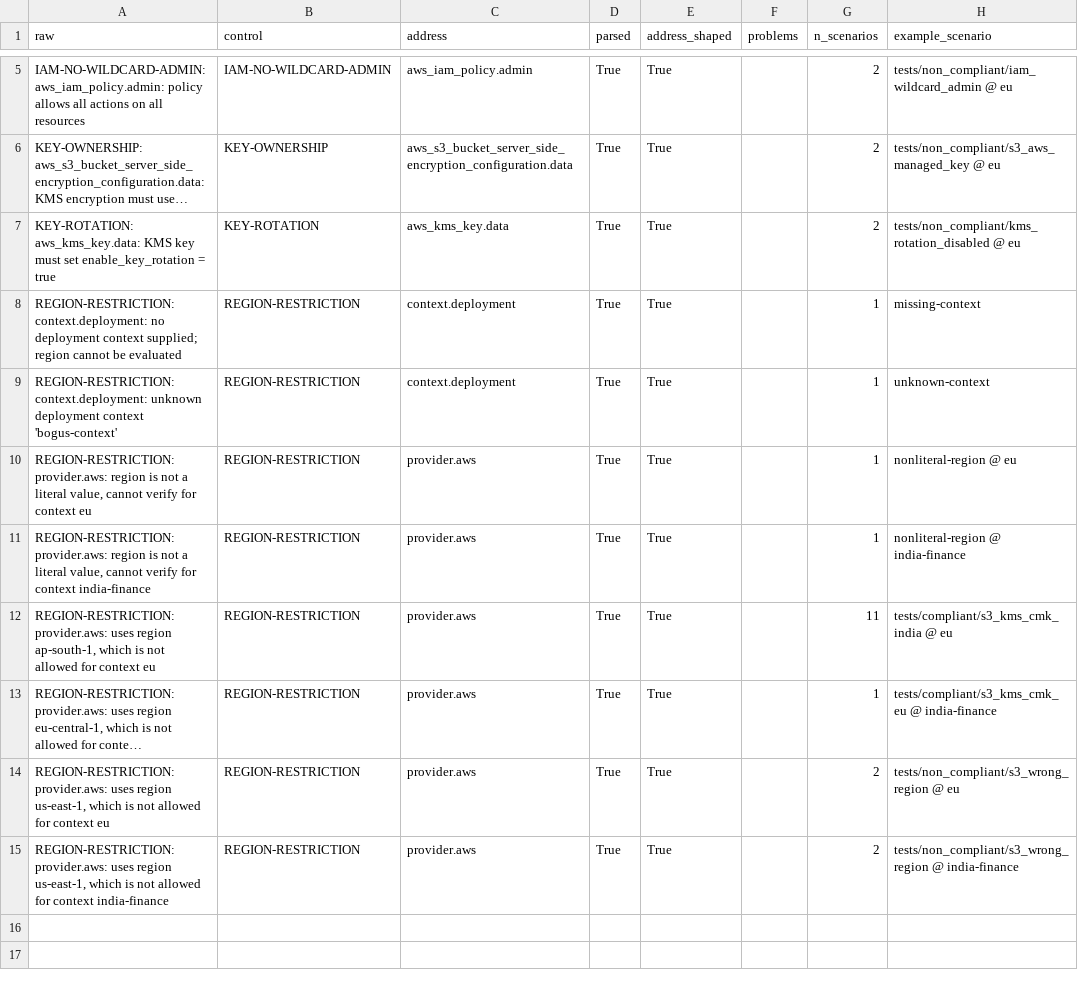
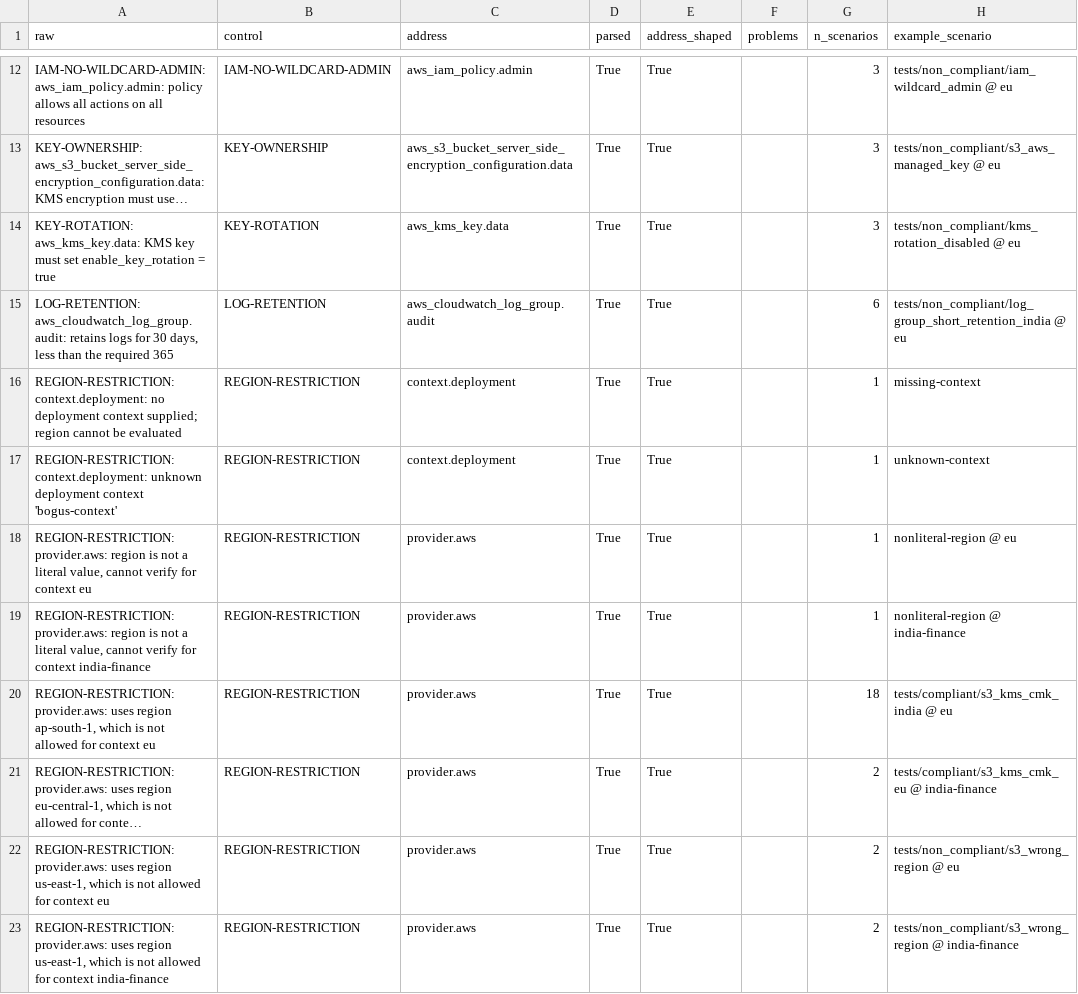
Before and after one commit to rakeesssh007/Sovereign-Cloud-Orchestration-Framework, a CSV file: experiments/accuracy/message_audit.csv, drawn as a sheet; only a part is shown, gaps mark what is left out; long unchanged cells end in …; addresses are those after the commit; the diff covers the shown part only; the diff names each change by its address in the sheet, - before the commit and + after, or states it on an @@ line.

```diff
--- a/experiments/accuracy/message_audit.csv
+++ b/experiments/accuracy/message_audit.csv
-G12:G14 (n_scenarios): 2
+G12:G14 (n_scenarios): 3
+row 15: LOG-RETENTION: aws_cloudwatch_log_group.audit: retains logs for 30 days, less than the required 365 | LOG-RETENTION | aws_cloudwatch_log_group.audit | True | True |  | 6 | tests/non_compliant/log_group_short_retention_india @ eu
-G20 (n_scenarios): 11
+G20 (n_scenarios): 18
-G21 (n_scenarios): 1
+G21 (n_scenarios): 2
```
Also changed, not shown: 7 added rows and 3 edited cells elsewhere in this file, 19 other files.
